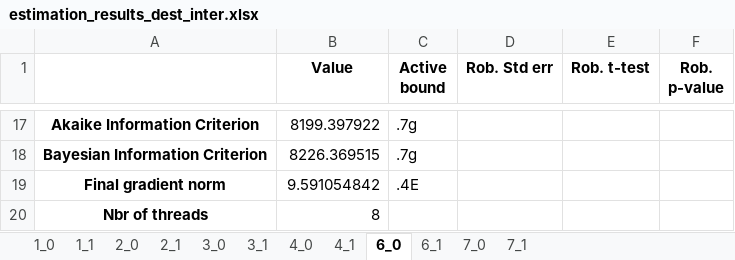
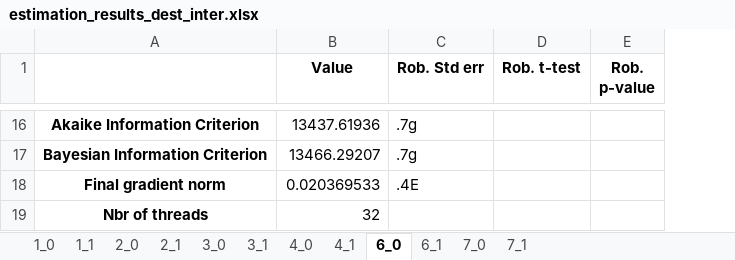
Before and after one commit to marlinarnz/quetzal_germany, an Excel workbook: input/estimation_results_dest_inter.xlsx, sheet 6_0, drawn as a sheet; only a part is shown, gaps mark what is left out; values as stored, in another font and other column widths than the file's, no borders; removed rows and columns are numbered as before the commit, all else as after; the diff covers the shown part only; the diff names each change by its address in the sheet, - before the commit and + after, or states it on an @@ line.

```diff
--- a/input/estimation_results_dest_inter.xlsx (sheet 6_0)
+++ b/input/estimation_results_dest_inter.xlsx (sheet 6_0)
-column C (Active bound), rows 17-19: .7g | .7g | .4E
-B16 (Value): 8199.397922
+B16 (Value): 13437.61936
-C16:C17 (Rob. Std err): (empty)
+C16:C17 (Rob. Std err): .7g
-B17 (Value): 8226.369515
+B17 (Value): 13466.29207
-B18 (Value): 9.591054842
+B18 (Value): 0.020369533
-C18 (Rob. Std err): (empty)
+C18 (Rob. Std err): .4E
-B19 (Value): 8
+B19 (Value): 32
```
Also changed, not shown: 1 removed row and 32 edited cells elsewhere in this sheet, sheet 3_1, sheet 4_1, sheet 2_0, sheet 2_1, sheet 1_1, sheet 3_0, 5 more sheets, 2 other files.
